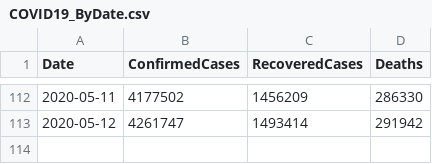
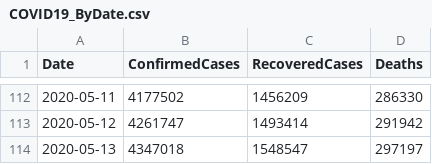
Before and after one commit to kevorkkeheian/DataScience, a CSV file: datasets/COVID19_ByDate.csv, drawn as a sheet; only a part is shown, gaps mark what is left out; the diff names each change by its address in the sheet, - before the commit and + after, or states it on an @@ line.

```diff
--- a/datasets/COVID19_ByDate.csv
+++ b/datasets/COVID19_ByDate.csv
+row 114: 2020-05-13 | 4347018 | 1548547 | 297197
```
Also changed, not shown: datasets/COVID19_ByCountry.csv, 1 other file.
